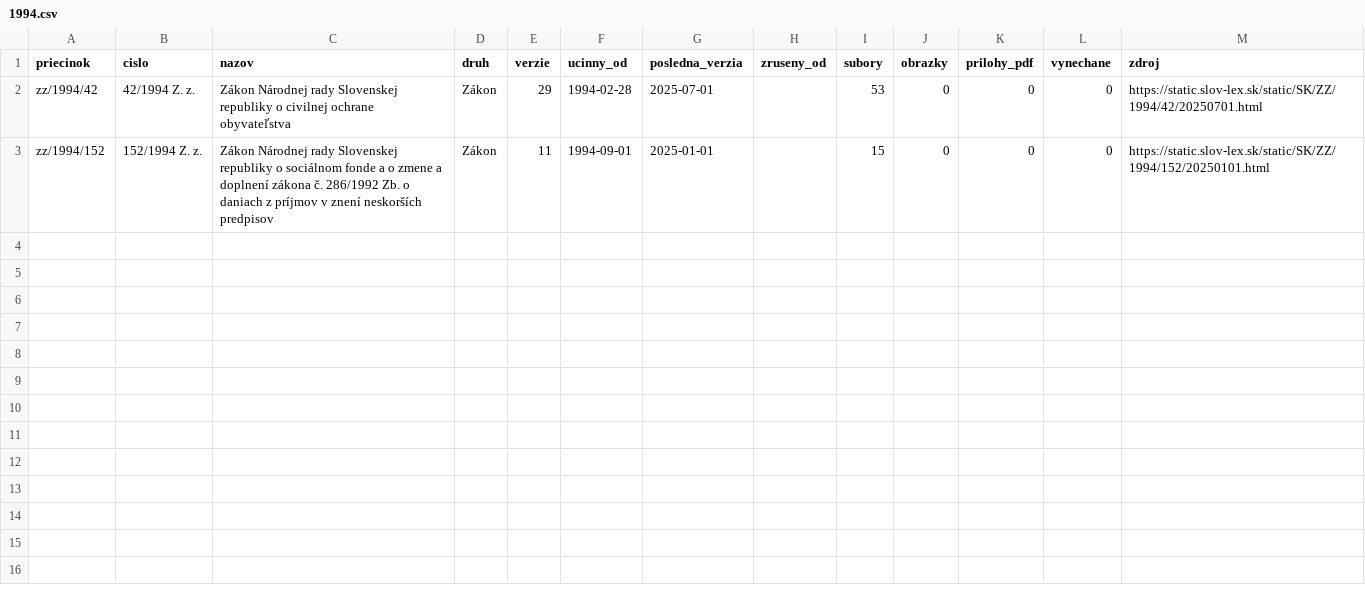
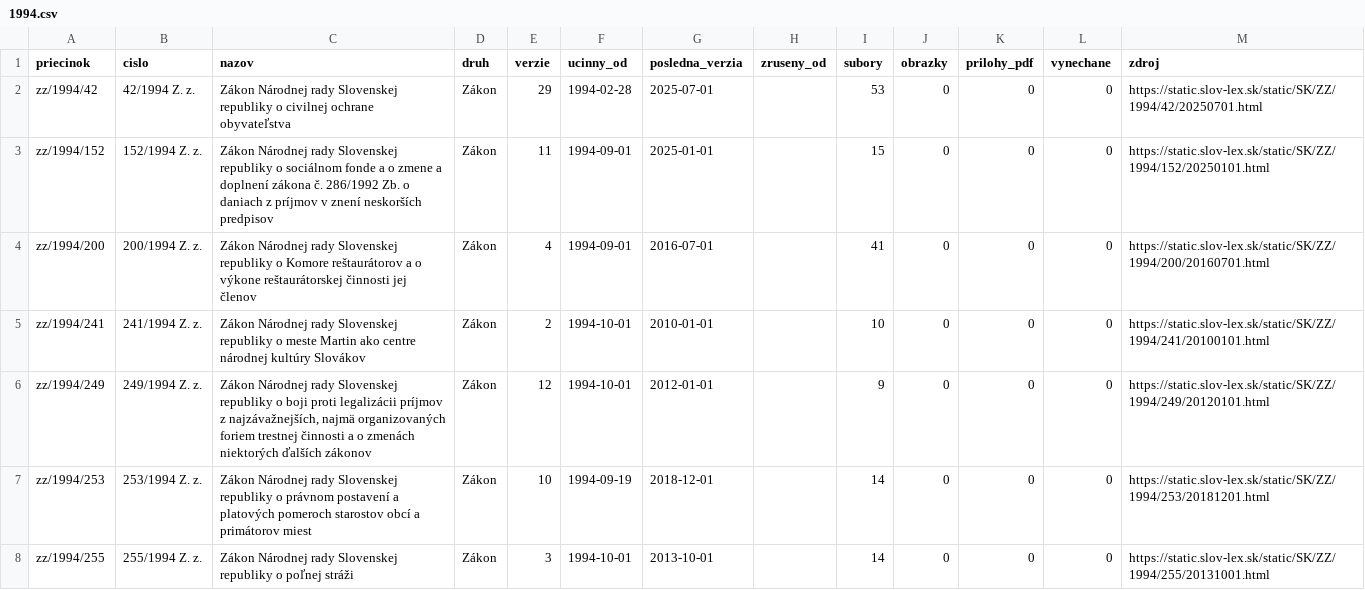
Before and after one commit to lexifina/slovakia-law, a CSV file: data/historia/1994.csv, drawn as a sheet; the diff names each change by its address in the sheet, - before the commit and + after, or states it on an @@ line.

Commit message:
História predpisov: ďalšie časové verzie 5 účinných predpisov (30 commitov)
Appended the other dated versions of 5 acts held since 2026-11-02 as their current version
(30 commits), data retrieved 2026-11-16: for each act every version Slov-Lex keeps, oldest first,
so its last commit is its newest text. These commits come after the version held before; each carries
the day it took effect (In-force), and readers take the newest commit whose In-force is on or before
the day asked (tools/ku_dnu.py does). Versions before the held one say so in a Backfill: trailer.
data/historia/<year>.csv lists the acts.

In-force: 2018-12-01
Kind: documentation

```diff
--- a/data/historia/1994.csv
+++ b/data/historia/1994.csv
+row 4: zz/1994/200 | 200/1994 Z. z. | Zákon Národnej rady Slovenskej republiky o Komore reštaurátorov a o výkone reštaurátorskej činnosti jej členov | Zákon | 4 | 1994-09-01 | 2016-07-01 |  | 41 | 0 | 0 | 0 | https://static.slov-lex.sk/static/SK/ZZ/1994/200/20160701.html
+row 5: zz/1994/241 | 241/1994 Z. z. | Zákon Národnej rady Slovenskej republiky o meste Martin ako centre národnej kultúry Slovákov | Zákon | 2 | 1994-10-01 | 2010-01-01 |  | 10 | 0 | 0 | 0 | https://static.slov-lex.sk/static/SK/ZZ/1994/241/20100101.html
+row 6: zz/1994/249 | 249/1994 Z. z. | Zákon Národnej rady Slovenskej republiky o boji proti legalizácii príjmov z najzávažnejších, najmä organizovaných foriem trestnej činnosti a o zmenách niektorých ďalších zákonov | Zákon | 12 | 1994-10-01 | 2012-01-01 |  | 9 | 0 | 0 | 0 | https://static.slov-lex.sk/static/SK/ZZ/1994/249/20120101.html
+row 7: zz/1994/253 | 253/1994 Z. z. | Zákon Národnej rady Slovenskej republiky o právnom postavení a platových pomeroch starostov obcí a primátorov miest | Zákon | 10 | 1994-09-19 | 2018-12-01 |  | 14 | 0 | 0 | 0 | https://static.slov-lex.sk/static/SK/ZZ/1994/253/20181201.html
+row 8: zz/1994/255 | 255/1994 Z. z. | Zákon Národnej rady Slovenskej republiky o poľnej stráži | Zákon | 3 | 1994-10-01 | 2013-10-01 |  | 14 | 0 | 0 | 0 | https://static.slov-lex.sk/static/SK/ZZ/1994/255/20131001.html
```
